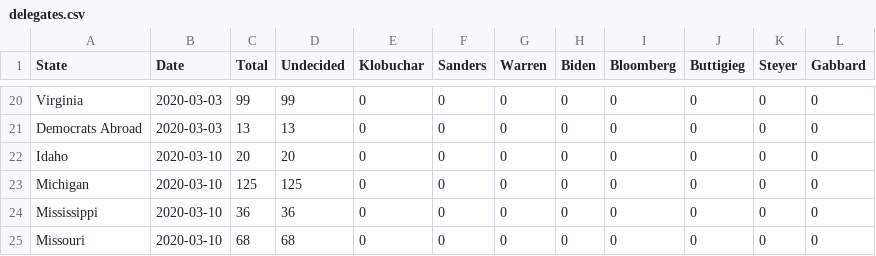
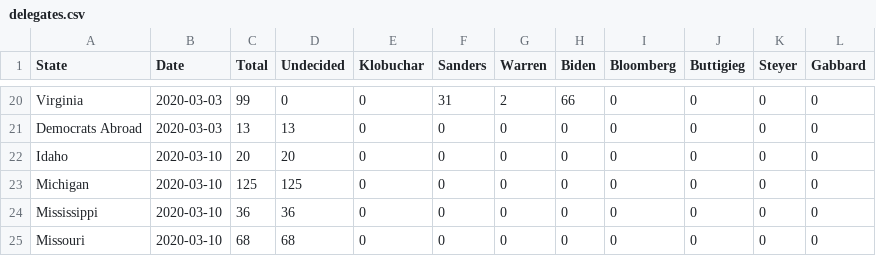
Before and after one commit to reevesba/2020_presidential_primary_poll, a CSV file: dat/delegates.csv, drawn as a sheet; only a part is shown, gaps mark what is left out; the diff covers the shown part only; the diff names each change by its address in the sheet, - before the commit and + after, or states it on an @@ line.

```diff
--- a/dat/delegates.csv
+++ b/dat/delegates.csv
-D20 (Undecided): 99
+D20 (Undecided): 0
-F20 (Sanders): 0
+F20 (Sanders): 31
-G20 (Warren): 0
+G20 (Warren): 2
-H20 (Biden): 0
+H20 (Biden): 66
```
Also changed, not shown: 63 edited cells elsewhere in this file, 7 other files.
